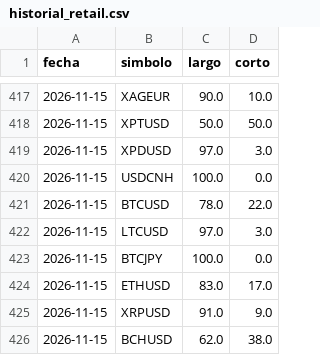
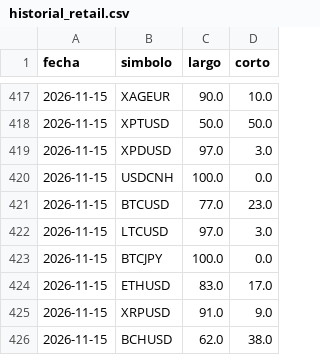
Before and after one commit to MICHAELACG12/retail-historial, a CSV file: historial_retail.csv, drawn as a sheet; only a part is shown, gaps mark what is left out.

Commit message:
Retail del dia

```diff
--- a/historial_retail.csv
+++ b/historial_retail.csv
@@ -420,3 +420,3 @@ fecha,simbolo,largo,corto
 2026-11-15,USDCNH,100.0,0.0
-2026-11-15,BTCUSD,78.0,22.0
+2026-11-15,BTCUSD,77.0,23.0
 2026-11-15,LTCUSD,97.0,3.0
```
